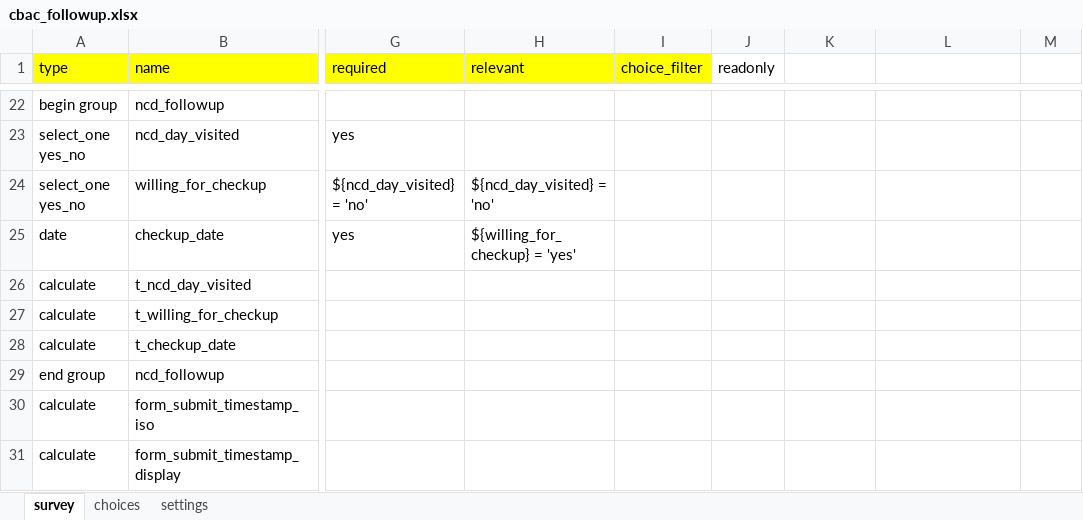
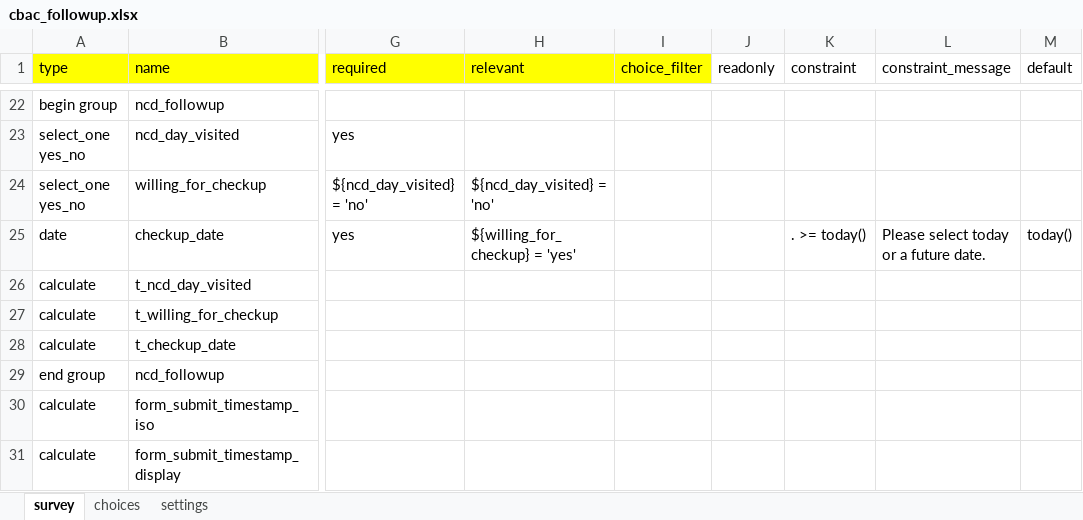
Before and after one commit to neeraj2021/cht-core, an Excel workbook: config/demo/forms/app/cbac_followup.xlsx, sheet survey, drawn as a sheet; only a part is shown, gaps mark what is left out; values as stored, in another font and other column widths than the file's, no borders; the diff names each change by its address in the sheet, - before the commit and + after, or states it on an @@ line.

```diff
--- a/config/demo/forms/app/cbac_followup.xlsx (sheet survey)
+++ b/config/demo/forms/app/cbac_followup.xlsx (sheet survey)
-K1: (empty)
+K1: constraint
-L1: (empty)
+L1: constraint_message
-M1: (empty)
+M1: default
-K25 (constraint): (empty)
+K25 (constraint): . >= today()
-L25 (constraint_message): (empty)
+L25 (constraint_message): Please select today or a future date.
-M25 (default): (empty)
+M25 (default): today()
```
Also changed, not shown: config/demo/forms/app/hypertension_diabetes.xlsx, config/demo/forms/app/ncd.xlsx, 20 other files.
